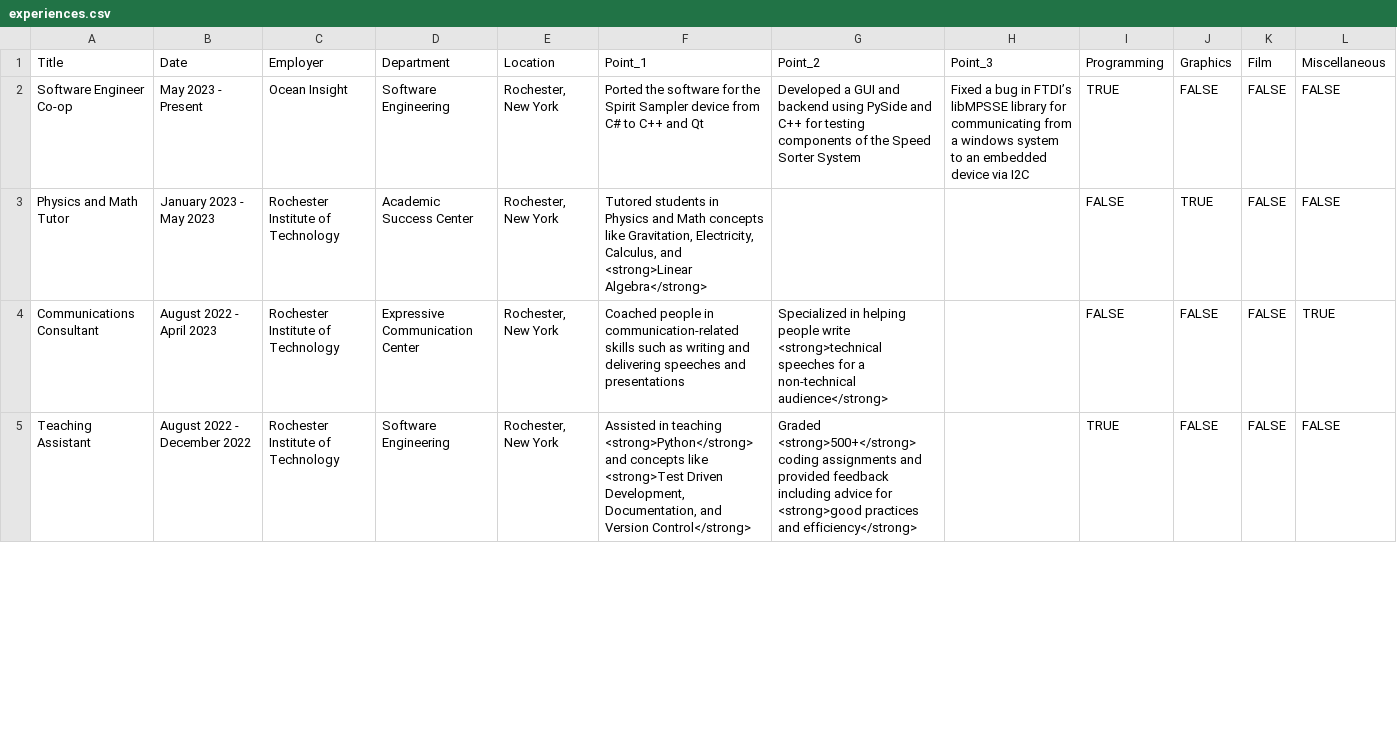
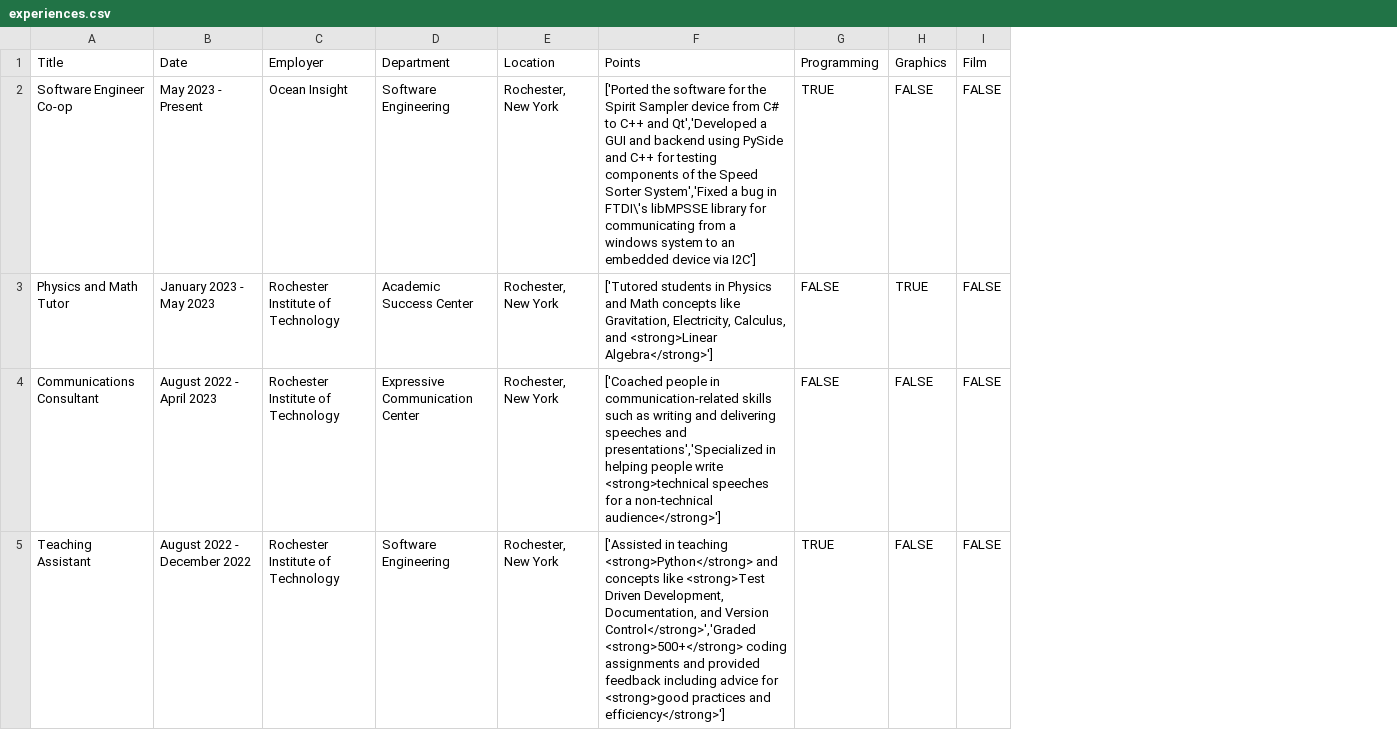
Before and after one commit to hridizaroy/hridizaPortfolio, a CSV file: data/experiences.csv, drawn as a sheet; only a part is shown; removed rows and columns are numbered as before the commit, all else as after; the diff names each change by its address in the sheet, - before the commit and + after, or states it on an @@ line.

```diff
--- a/data/experiences.csv
+++ b/data/experiences.csv
-column F (Point_1), rows 2-5: Ported the software for the Spirit Sampler device from C# to C++ and Qt | Tutored students in Physics and Math concepts like Gravitation, Electricity, Calculus, and <strong>Linear Algebra</strong> | Coached people in communication-related skills such as writing and delivering speeches and presentations | Assisted in teaching <strong>Python</strong> and concepts like <strong>Test Driven Development, Documentation, and Version Control</strong>
-column G (Point_2), rows 2-5: Developed a GUI and backend using PySide and C++ for testing components of the Speed Sorter System |  | Specialized in helping people write <strong>technical speeches for a non-technical audience</strong> | Graded <strong>500+</strong> coding assignments and provided feedback including advice for <strong>good practices and efficiency</strong>
-column H (Point_3), row 2: Fixed a bug in FTDI’s libMPSSE library for communicating from a windows system to an embedded device via I2C
+column F (Points), rows 2-5: ['Ported the software for the Spirit Sampler device from C# to C++ and Qt','Developed a GUI and backend using PySide and C++ for testing components of the Speed Sorter System','Fixed a bug in FTDI\'s libMPSSE library for communicating from a windows system to an embedded device via I2C'] | ['Tutored students in Physics and Math concepts like Gravitation, Electricity, Calculus, and <strong>Linear Algebra</strong>'] | ['Coached people in communication-related skills such as writing and delivering speeches and presentations','Specialized in helping people write <strong>technical speeches for a non-technical audience</strong>'] | ['Assisted in teaching <strong>Python</strong> and concepts like <strong>Test Driven Development, Documentation, and Version Control</strong>','Graded <strong>500+</strong> coding assignments and provided feedback including advice for <strong>good practices and efficiency</strong>']
-column L (Miscellaneous), rows 2-5: FALSE | FALSE | TRUE | FALSE
```
Also changed, not shown: 11 other files.
